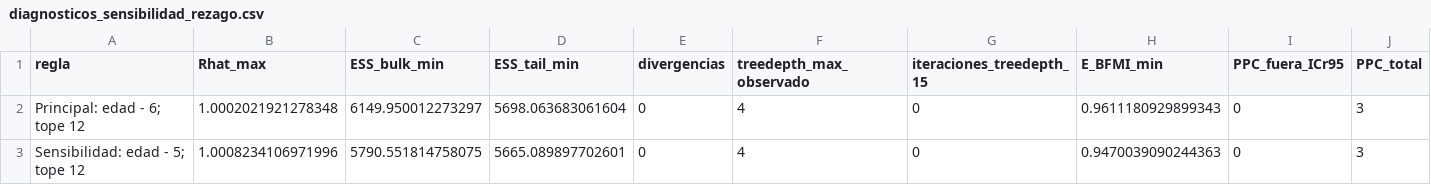
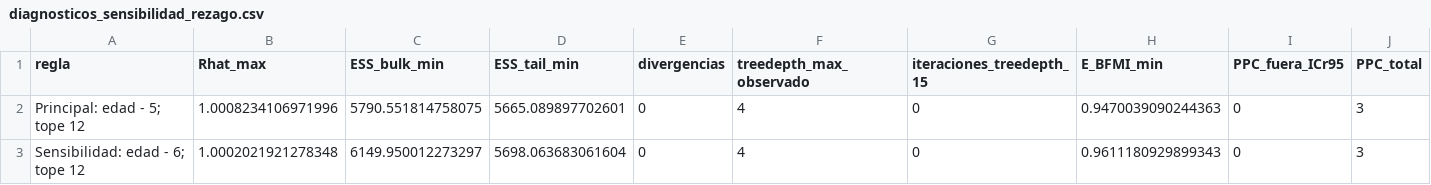
Before and after one commit to santiagopediatra/Adolescentes-15_HGOIA, a CSV file: output/rezago_escolar/diagnosticos_sensibilidad_rezago.csv, drawn as a sheet.

```diff
--- a/output/rezago_escolar/diagnosticos_sensibilidad_rezago.csv
+++ b/output/rezago_escolar/diagnosticos_sensibilidad_rezago.csv
@@ -1,3 +1,3 @@
 regla,Rhat_max,ESS_bulk_min,ESS_tail_min,divergencias,treedepth_max_observado,iteraciones_treedepth_15,E_BFMI_min,PPC_fuera_ICr95,PPC_total
-Principal: edad - 6; tope 12,1.0002021921278348,6149.950012273297,5698.063683061604,0,4,0,0.9611180929899343,0,3
-Sensibilidad: edad - 5; tope 12,1.0008234106971996,5790.551814758075,5665.089897702601,0,4,0,0.9470039090244363,0,3
+Principal: edad - 5; tope 12,1.0008234106971996,5790.551814758075,5665.089897702601,0,4,0,0.9470039090244363,0,3
+Sensibilidad: edad - 6; tope 12,1.0002021921278348,6149.950012273297,5698.063683061604,0,4,0,0.9611180929899343,0,3
```
Also changed, not shown: output/diagnosticos/sensibilidad_priors.csv, output/rezago_escolar/comparacion_reglas_rezago.csv, 14 other files.
